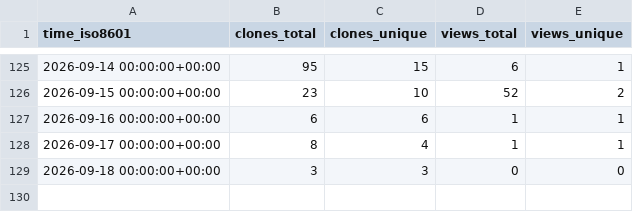
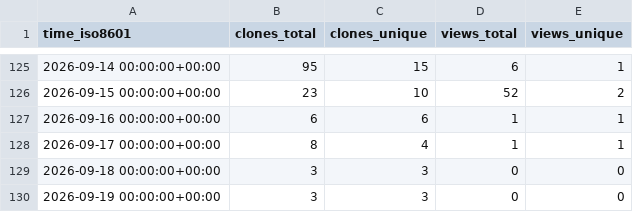
Before and after one commit to equinor/power-platform-skills, a CSV file: equinor/power-platform-skills/ghrs-data/views_clones_aggregate.csv, drawn as a sheet; only a part is shown, gaps mark what is left out; the diff names each change by its address in the sheet, - before the commit and + after, or states it on an @@ line.

```diff
--- a/equinor/power-platform-skills/ghrs-data/views_clones_aggregate.csv
+++ b/equinor/power-platform-skills/ghrs-data/views_clones_aggregate.csv
+row 130: 2026-09-19 00:00:00+00:00 | 3 | 3 | 0 | 0
```
Also changed, not shown: 1 other file.
